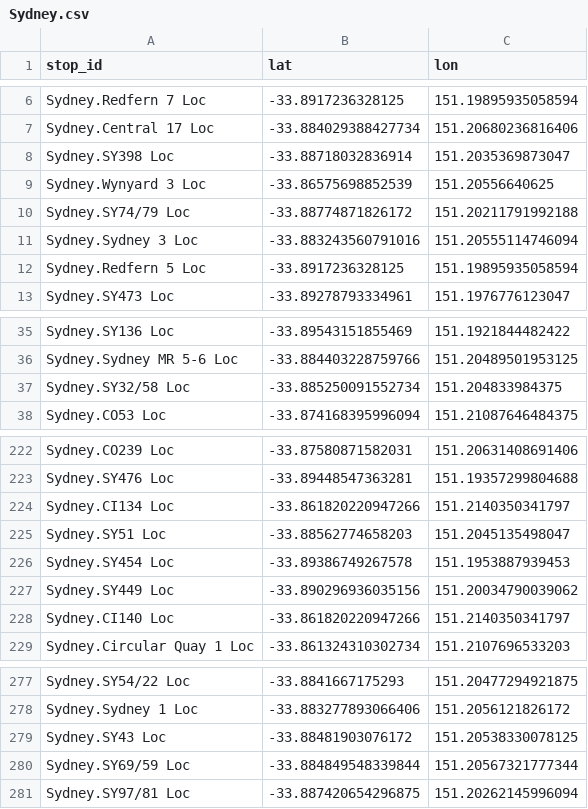
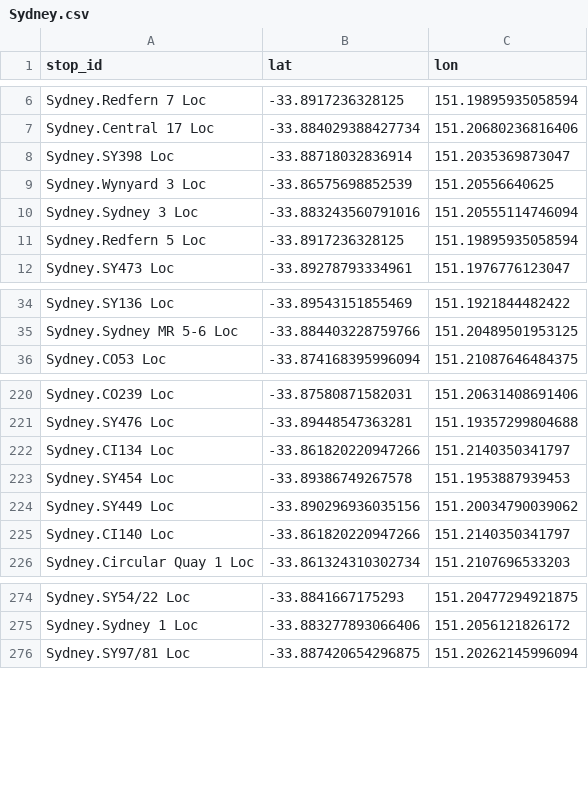
Before and after one commit to Tugzrida/tfnsw-gtfs-quirks, a CSV file: sydneytrains/locations/current/Sydney.csv, drawn as a sheet; only a part is shown, gaps mark what is left out.

Commit message:
Sydney retired locations

```diff
--- a/sydneytrains/locations/current/Sydney.csv
+++ b/sydneytrains/locations/current/Sydney.csv
@@ -9,3 +9,2 @@ Sydney.SY398 Loc,-33.88718032836914,151.2035369873047
 Sydney.Wynyard 3 Loc,-33.86575698852539,151.20556640625
-Sydney.SY74/79 Loc,-33.88774871826172,151.20211791992188
 Sydney.Sydney 3 Loc,-33.883243560791016,151.20555114746094
@@ -36,3 +35,2 @@ Sydney.SY136 Loc,-33.89543151855469,151.1921844482422
 Sydney.Sydney MR 5-6 Loc,-33.884403228759766,151.20489501953125
-Sydney.SY32/58 Loc,-33.885250091552734,151.204833984375
 Sydney.CO53 Loc,-33.874168395996094,151.21087646484375
@@ -224,3 +222,2 @@ Sydney.SY476 Loc,-33.89448547363281,151.19357299804688
 Sydney.CI134 Loc,-33.861820220947266,151.2140350341797
-Sydney.SY51 Loc,-33.88562774658203,151.2045135498047
 Sydney.SY454 Loc,-33.89386749267578,151.1953887939453
@@ -278,4 +275,2 @@ Sydney.SY54/22 Loc,-33.8841667175293,151.20477294921875
 Sydney.Sydney 1 Loc,-33.883277893066406,151.2056121826172
-Sydney.SY43 Loc,-33.88481903076172,151.20538330078125
-Sydney.SY69/59 Loc,-33.884849548339844,151.20567321777344
 Sydney.SY97/81 Loc,-33.887420654296875,151.20262145996094
```
Also changed, not shown: sydneytrains/locations/old/Sydney.csv.
